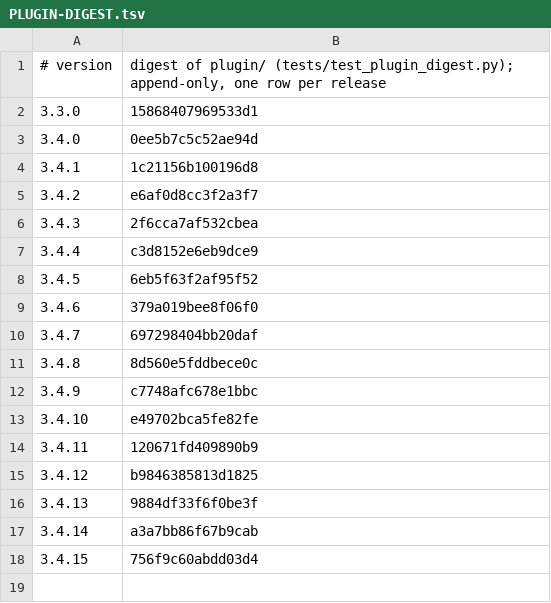
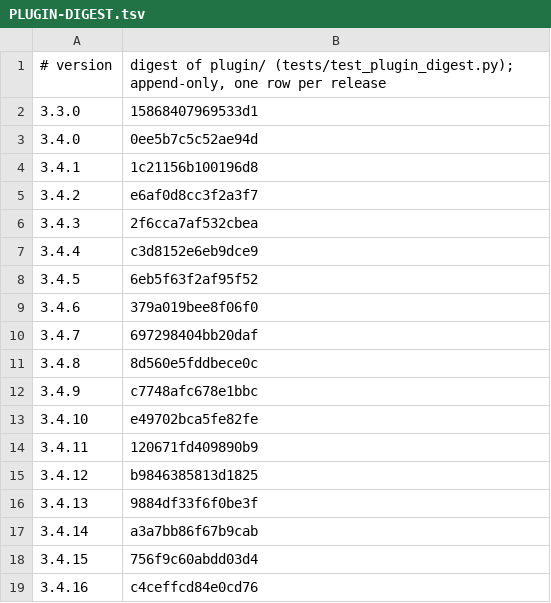
Before and after one commit to Clear-Sights/Makoto, a TSV file: docs/PLUGIN-DIGEST.tsv, drawn as a sheet.

```diff
--- a/docs/PLUGIN-DIGEST.tsv
+++ b/docs/PLUGIN-DIGEST.tsv
@@ -18 +18,2 @@
 3.4.15	756f9c60abdd03d4
+3.4.16	c4ceffcd84e0cd76
```
Also changed, not shown: docs/v9/VOIDS.tsv, 3 other files.
